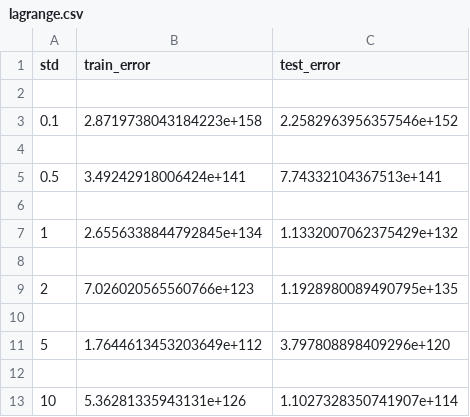
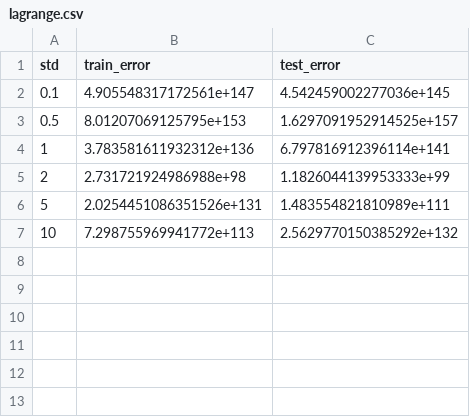
Before and after one commit to jcnf0/courses, a CSV file: cs-760/homework-2/lagrange.csv, drawn as a sheet.

```diff
--- a/cs-760/homework-2/lagrange.csv
+++ b/cs-760/homework-2/lagrange.csv
@@ -1,13 +1,7 @@
 std,train_error,test_error
-
-0.1,2.8719738043184223e+158,2.2582963956357546e+152
-
-0.5,3.49242918006424e+141,7.74332104367513e+141
-
-1,2.6556338844792845e+134,1.1332007062375429e+132
-
-2,7.026020565560766e+123,1.1928980089490795e+135
-
-5,1.7644613453203649e+112,3.797808898409296e+120
-
-10,5.36281335943131e+126,1.1027328350741907e+114
+0.1,4.905548317172561e+147,4.542459002277036e+145
+0.5,8.01207069125795e+153,1.6297091952914525e+157
+1,3.783581611932312e+136,6.797816912396114e+141
+2,2.731721924986988e+98,1.1826044139953333e+99
+5,2.0254451086351526e+131,1.483554821810989e+111
+10,7.298755969941772e+113,2.5629770150385292e+132
```
Also changed, not shown: 15 other files.
